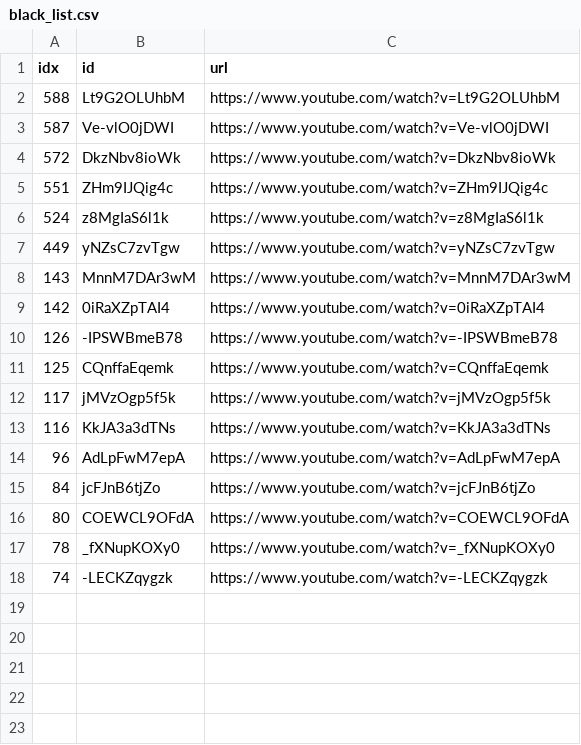
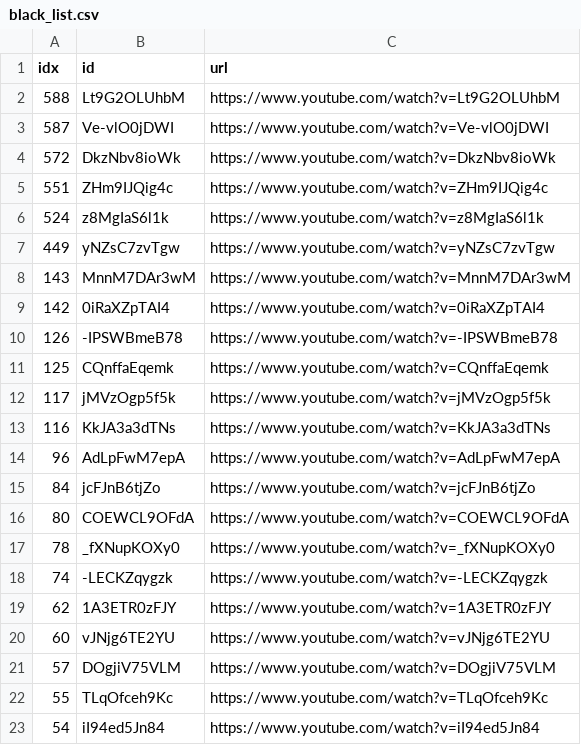
Before and after one commit to sumsjp/BestPartners, a CSV file: src/black_list.csv, drawn as a sheet; the diff names each change by its address in the sheet, - before the commit and + after, or states it on an @@ line.

```diff
--- a/src/black_list.csv
+++ b/src/black_list.csv
+row 19: 62 | 1A3ETR0zFJY | https://www.youtube.com/watch?v=1A3ETR0zFJY
+row 20: 60 | vJNjg6TE2YU | https://www.youtube.com/watch?v=vJNjg6TE2YU
+row 21: 57 | DOgjiV75VLM | https://www.youtube.com/watch?v=DOgjiV75VLM
+row 22: 55 | TLqOfceh9Kc | https://www.youtube.com/watch?v=TLqOfceh9Kc
+row 23: 54 | iI94ed5Jn84 | https://www.youtube.com/watch?v=iI94ed5Jn84
```
Also changed, not shown: src/video_list.csv, 41 other files.
